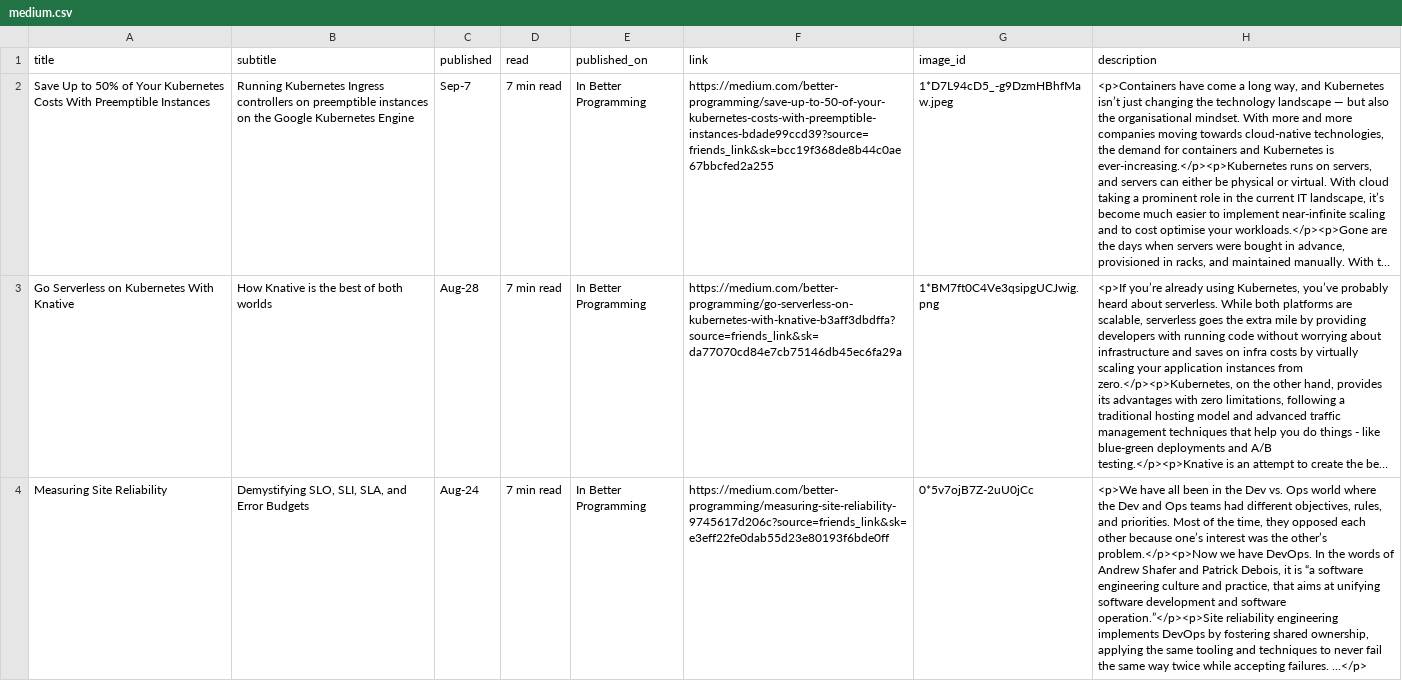
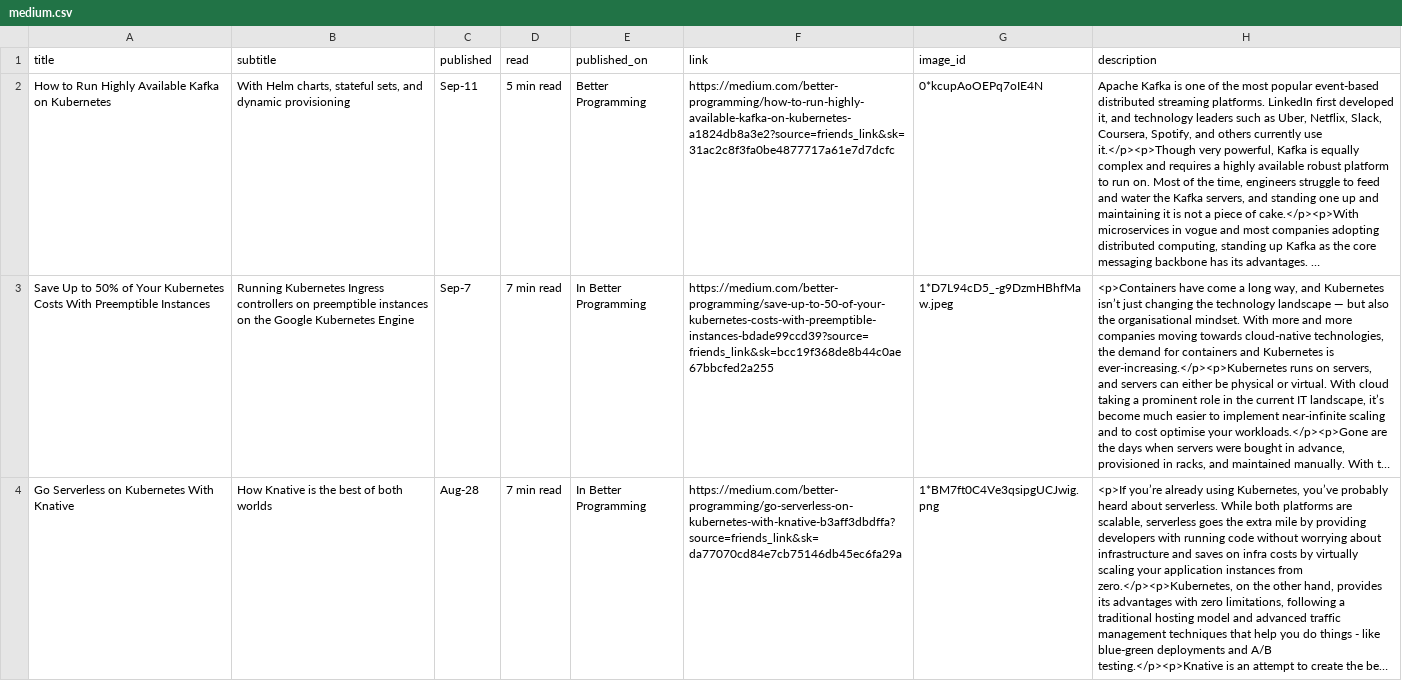
Before and after one commit to bharatmicrosystems/gauravdevops.com, a CSV file: assets/js/medium.csv, drawn as a sheet; only a part is shown; the shorter side is filled out with more unchanged rows; long unchanged cells end in …; the diff names each change by its address in the sheet, - before the commit and + after, or states it on an @@ line.

Commit message:
Updated sitemap

```diff
--- a/assets/js/medium.csv
+++ b/assets/js/medium.csv
+row 2: How to Run Highly Available Kafka on Kubernetes | With Helm charts, stateful sets, and dynamic provisioning | Sep-11 | 5 min read | Better Programming | https://medium.com/better-programming/how-to-run-highly-available-kafka-on-kubernetes-a1824db8a3e2?source=friends_link&sk=31ac2c8f3fa0be4877717a61e7d7dcfc | 0*kcupAoOEPq7oIE4N | Apache Kafka is one of the most popular event-based distributed streaming platforms. LinkedIn first developed it, and technology leaders such as Uber, Netflix, Slack, Coursera, Spotify, and others currently use it.</p><p>Though very powerful, Kafka is equally complex and requires a highly available robust platform to run on. Most of the time, engineers struggle to feed and water the Kafka servers, and standing one up and maintaining it is not a piece of cake.</p><p>With microservices in vogue and most companies adopting distributed computing, standing up Kafka as the core messaging backbone has its advantages. …
```
